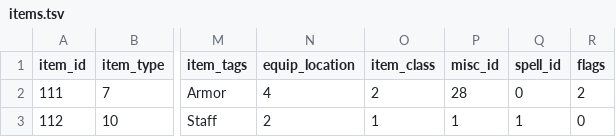
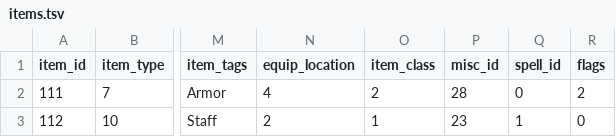
Before and after one commit to efedo/Godevilution, a TSV file: server/content/hellfire/items.tsv, drawn as a sheet; only a part is shown, gaps mark what is left out; the diff names each change by its address in the sheet, - before the commit and + after, or states it on an @@ line.

Commit message:
fix(content): classify Hellfire Firebolt staff

```diff
--- a/server/content/hellfire/items.tsv
+++ b/server/content/hellfire/items.tsv
-P3 (misc_id): 1
+P3 (misc_id): 23
```
Also changed, not shown: 2 other files.
